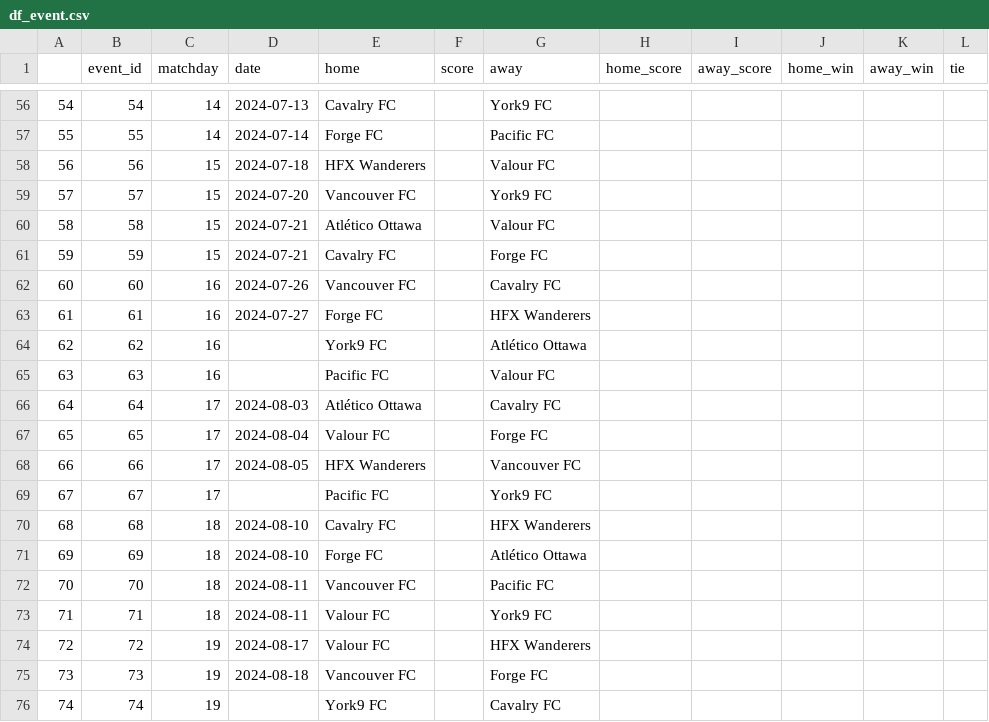
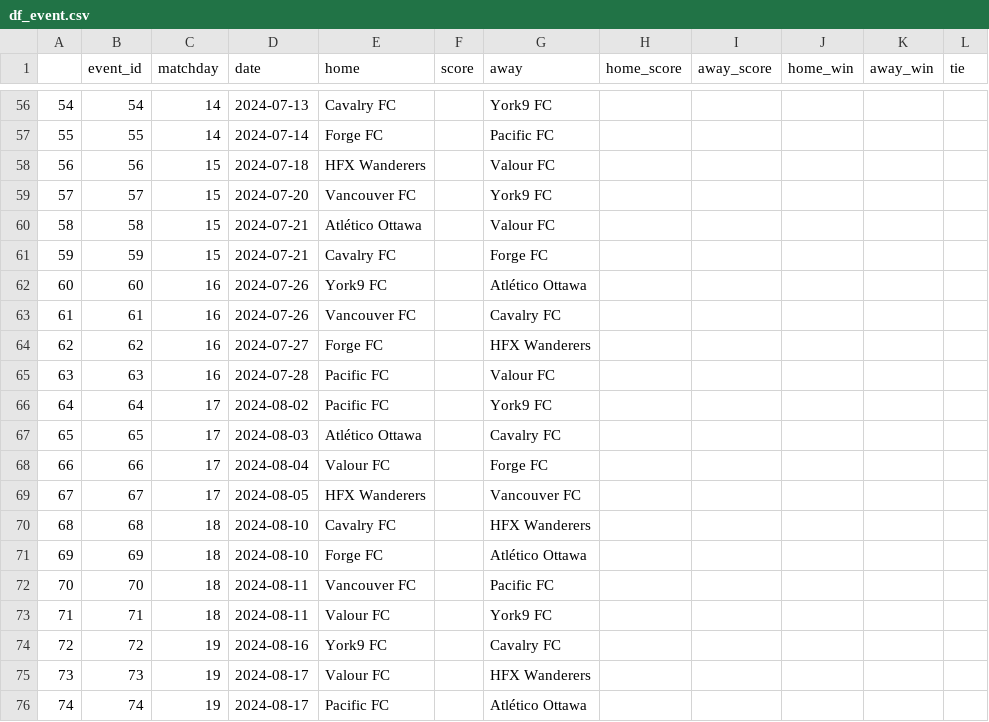
Before and after one commit to s-g-mo/sigmastats.ca, a CSV file: data/event_CSVs/df_event.csv, drawn as a sheet; only a part is shown, gaps mark what is left out; the diff covers the shown part only.

```diff
--- a/data/event_CSVs/df_event.csv
+++ b/data/event_CSVs/df_event.csv
@@ -61,10 +61,10 @@
 59,59,15,2024-07-21,Cavalry FC,,Forge FC,,,,,
-60,60,16,2024-07-26,Vancouver FC,,Cavalry FC,,,,,
-61,61,16,2024-07-27,Forge FC,,HFX Wanderers,,,,,
-62,62,16,,York9 FC,,Atlético Ottawa,,,,,
-63,63,16,,Pacific FC,,Valour FC,,,,,
-64,64,17,2024-08-03,Atlético Ottawa,,Cavalry FC,,,,,
-65,65,17,2024-08-04,Valour FC,,Forge FC,,,,,
-66,66,17,2024-08-05,HFX Wanderers,,Vancouver FC,,,,,
-67,67,17,,Pacific FC,,York9 FC,,,,,
+60,60,16,2024-07-26,York9 FC,,Atlético Ottawa,,,,,
+61,61,16,2024-07-26,Vancouver FC,,Cavalry FC,,,,,
+62,62,16,2024-07-27,Forge FC,,HFX Wanderers,,,,,
+63,63,16,2024-07-28,Pacific FC,,Valour FC,,,,,
+64,64,17,2024-08-02,Pacific FC,,York9 FC,,,,,
+65,65,17,2024-08-03,Atlético Ottawa,,Cavalry FC,,,,,
+66,66,17,2024-08-04,Valour FC,,Forge FC,,,,,
+67,67,17,2024-08-05,HFX Wanderers,,Vancouver FC,,,,,
 68,68,18,2024-08-10,Cavalry FC,,HFX Wanderers,,,,,
@@ -73,4 +73,4 @@
 71,71,18,2024-08-11,Valour FC,,York9 FC,,,,,
-72,72,19,2024-08-17,Valour FC,,HFX Wanderers,,,,,
-73,73,19,2024-08-18,Vancouver FC,,Forge FC,,,,,
-74,74,19,,York9 FC,,Cavalry FC,,,,,
+72,72,19,2024-08-16,York9 FC,,Cavalry FC,,,,,
+73,73,19,2024-08-17,Valour FC,,HFX Wanderers,,,,,
+74,74,19,2024-08-17,Pacific FC,,Atlético Ottawa,,,,,
```
Also changed, not shown: 159 edited cells elsewhere in this file, 2 other files.
